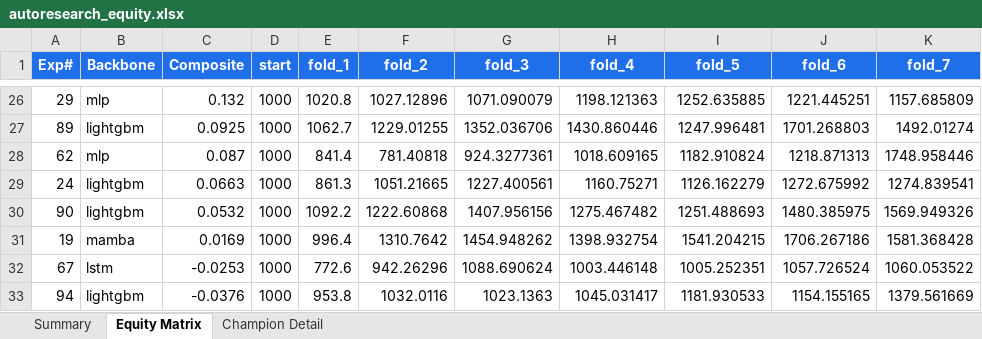
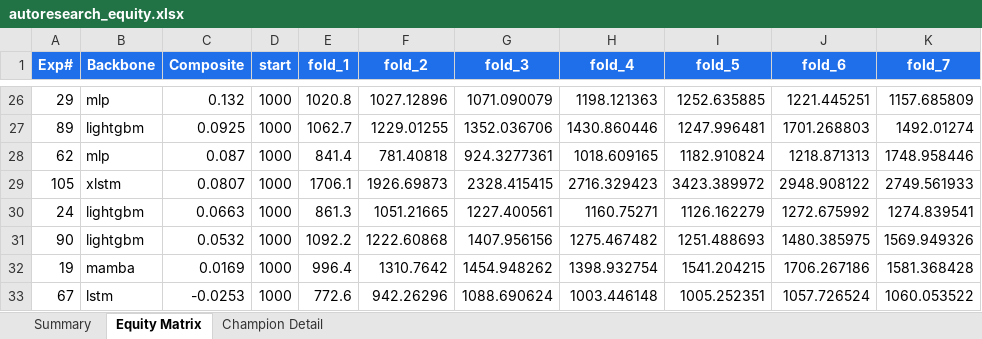
Before and after one commit to dlmastery/autoresearch, an Excel workbook: docs/index_stock_dashboard/autoresearch_equity.xlsx, sheet Equity Matrix, drawn as a sheet; only a part is shown, gaps mark what is left out; the shorter side is filled out with more unchanged rows; values as stored, in another font and other column widths than the file's, no borders; charts and pictures not drawn; the diff names each change by its address in the sheet, - before the commit and + after, or states it on an @@ line.

```diff
--- a/docs/index_stock_dashboard/autoresearch_equity.xlsx (sheet Equity Matrix)
+++ b/docs/index_stock_dashboard/autoresearch_equity.xlsx (sheet Equity Matrix)
+row 29: 105 | xlstm | 0.0807 | 1000 | 1706.1 | 1926.69873 | 2328.415415 | 2716.329423 | 3423.389972 | 2948.908122 | 2749.561933
```
Also changed, not shown: sheet Summary, charts or pictures, 10 other files.
